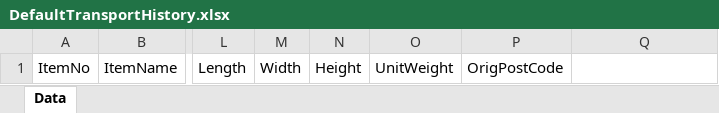
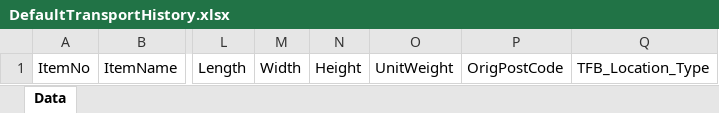
Before and after one commit to tfbtrading/tfb_bc_reportpack, an Excel workbook: Layouts/DefaultTransportHistory.xlsx, sheet Data, drawn as a sheet; only a part is shown, gaps mark what is left out; values as stored, in another font and other column widths than the file's, no borders; table styles not drawn; the diff names each change by its address in the sheet, - before the commit and + after, or states it on an @@ line.

Commit message:
update layout

```diff
--- a/Layouts/DefaultTransportHistory.xlsx (sheet Data)
+++ b/Layouts/DefaultTransportHistory.xlsx (sheet Data)
-Q1: (empty)
+Q1: TFB_Location_Type
```
